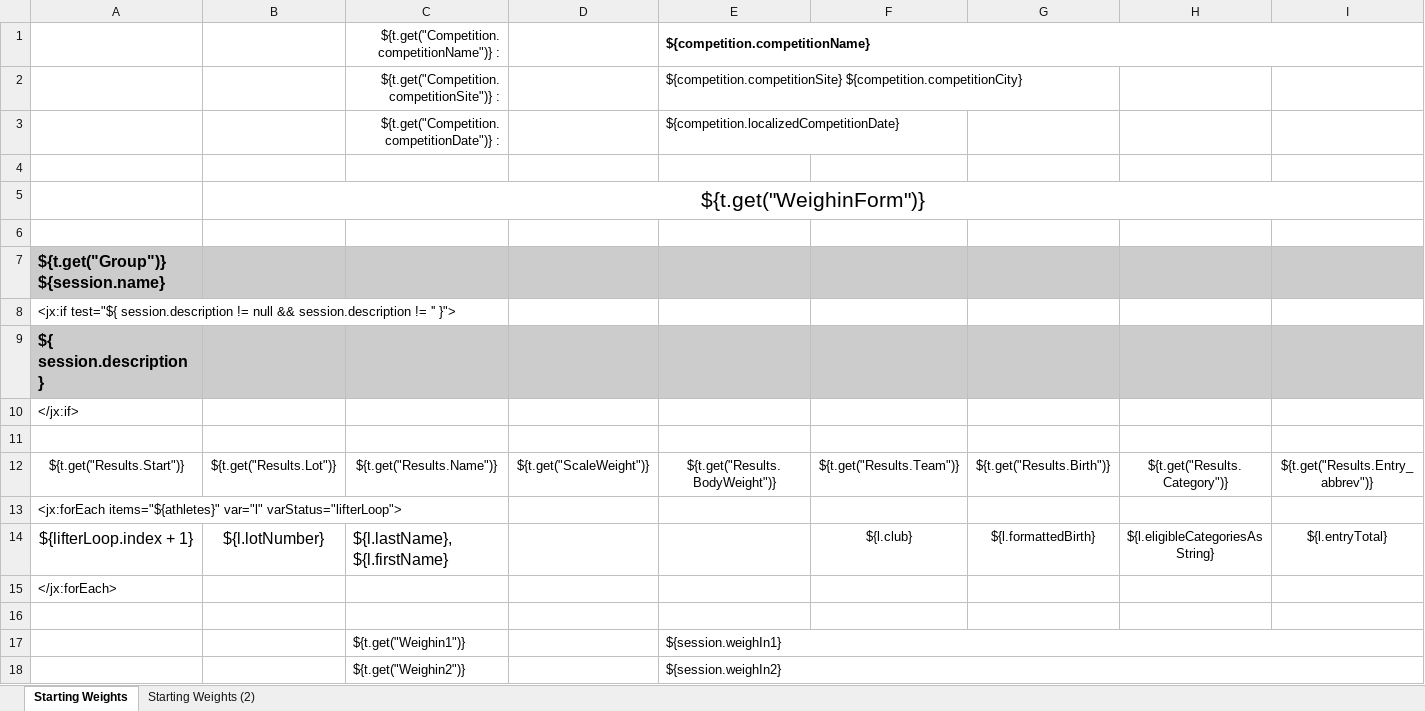
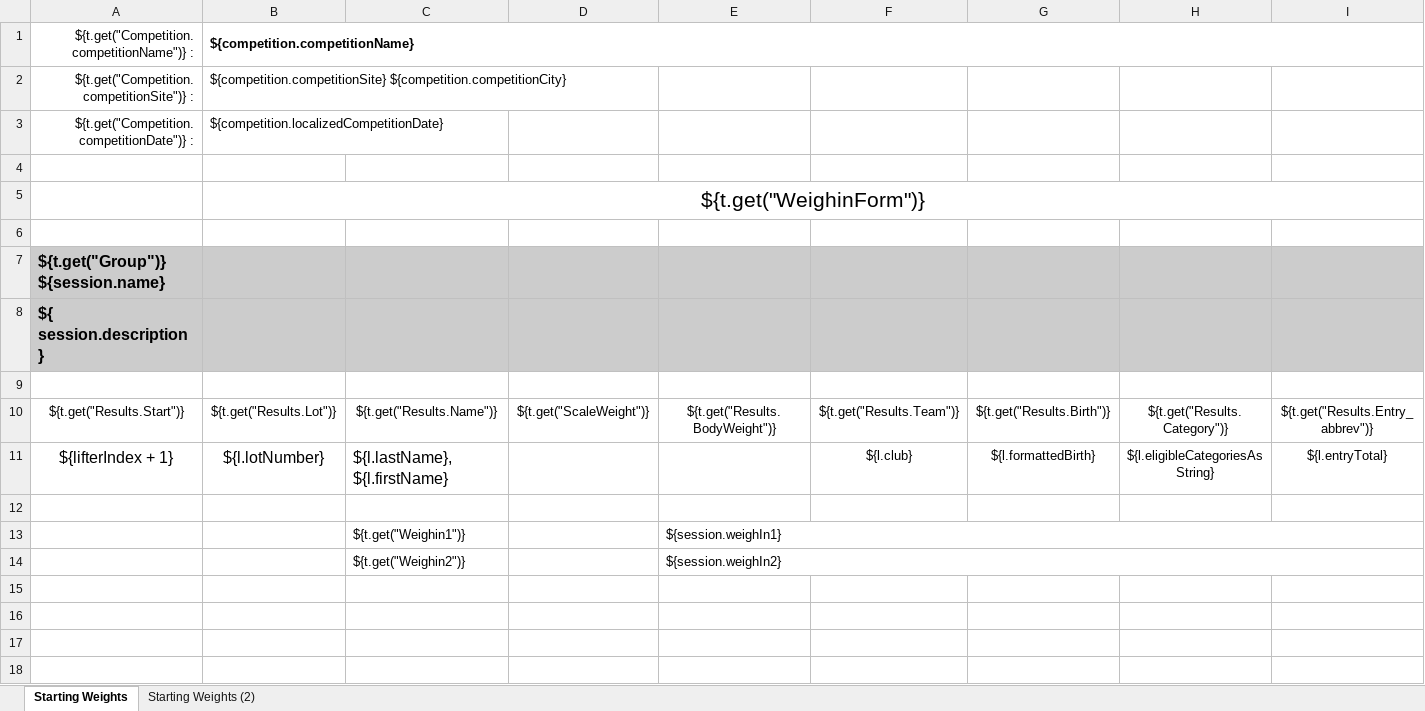
Before and after one commit to jflamy/owlcms4, an Excel workbook: owlcms/src/main/resources/templates/weighin/_WeighInForm_x2-A4.xlsx, sheet Starting Weights, drawn as a sheet; only a part is shown; values as stored, in another font and other column widths than the file's, no borders; removed rows and columns are numbered as before the commit, all else as after; rows hold the shown columns only; the diff names each change by its address in the sheet, - before the commit and + after, or states it on an @@ line.

```diff
--- a/owlcms/src/main/resources/templates/weighin/_WeighInForm_x2-A4.xlsx (sheet Starting Weights)
+++ b/owlcms/src/main/resources/templates/weighin/_WeighInForm_x2-A4.xlsx (sheet Starting Weights)
-row 1:  |  | ${t.get("Competition.competitionName")} : |  | ${competition.competitionName}
-row 2:  |  | ${t.get("Competition.competitionSite")} : |  | ${competition.competitionSite} ${competition.competitionCity}
-row 3:  |  | ${t.get("Competition.competitionDate")} : |  | ${competition.localizedCompetitionDate}
+row 1: ${t.get("Competition.competitionName")} : | ${competition.competitionName}
+row 2: ${t.get("Competition.competitionSite")} : | ${competition.competitionSite} ${competition.competitionCity}
+row 3: ${t.get("Competition.competitionDate")} : | ${competition.localizedCompetitionDate}
-row 8: <jx:if test="${ session.description != null && session.description != '' }">
-row 10: </jx:if>
-row 13: <jx:forEach items="${athletes}" var="l" varStatus="lifterLoop">
-A11: ${lifterLoop.index + 1}
+A11: ${lifterIndex + 1}
-row 15: </jx:forEach>
```
Also changed, not shown: sheet Starting Weights (2), owlcms/src/main/resources/templates/weighin/WeighInForm-A4.xlsx, owlcms/src/main/resources/templates/weighin/WeighInForm_Horizontal-A4.xlsx, 5 other files.
